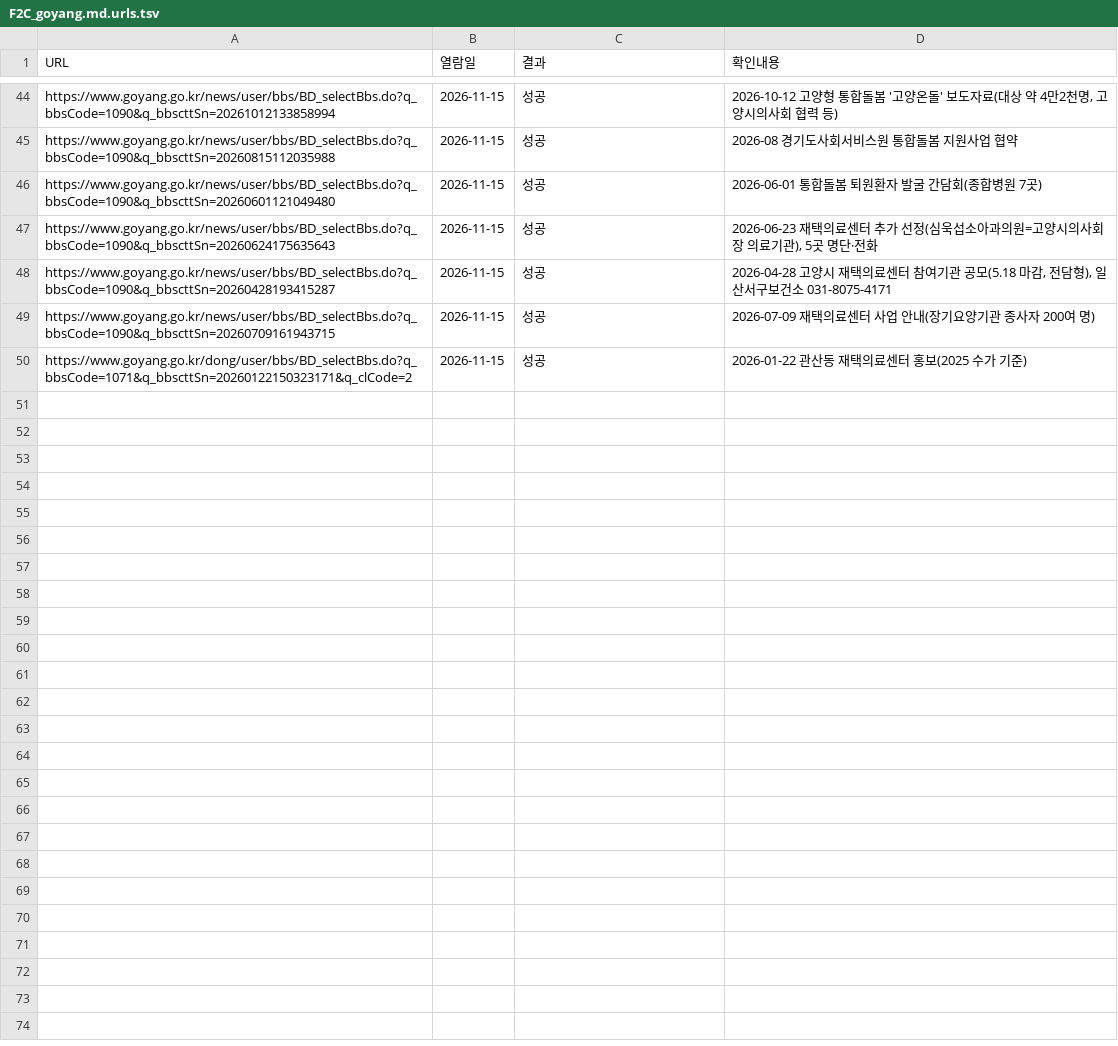
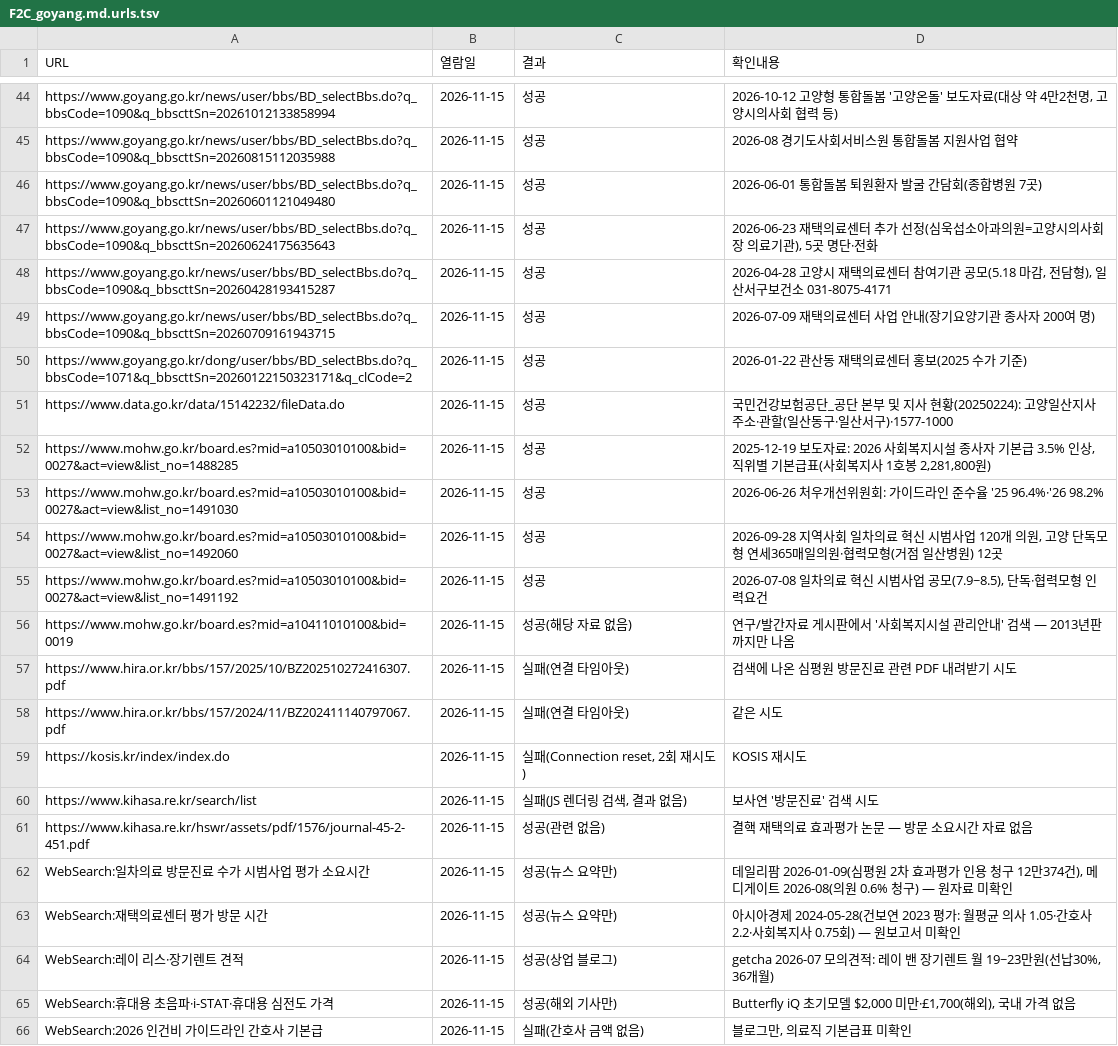
Before and after one commit to jammy2000/Gutflow, a TSV file: research/wellbeing_newbiz_2026/notes/F2C_goyang.md.urls.tsv, drawn as a sheet; only a part is shown, gaps mark what is left out; the diff names each change by its address in the sheet, - before the commit and + after, or states it on an @@ line.

```diff
--- a/research/wellbeing_newbiz_2026/notes/F2C_goyang.md.urls.tsv
+++ b/research/wellbeing_newbiz_2026/notes/F2C_goyang.md.urls.tsv
+row 51: https://www.data.go.kr/data/15142232/fileData.do | 2026-11-15 | 성공 | 국민건강보험공단_공단 본부 및 지사 현황(20250224): 고양일산지사 주소·관할(일산동구·일산서구)·1577-1000
+row 52: https://www.mohw.go.kr/board.es?mid=a10503010100&bid=0027&act=view&list_no=1488285 | 2026-11-15 | 성공 | 2025-12-19 보도자료: 2026 사회복지시설 종사자 기본급 3.5% 인상, 직위별 기본급표(사회복지사 1호봉 2,281,800원)
+row 53: https://www.mohw.go.kr/board.es?mid=a10503010100&bid=0027&act=view&list_no=1491030 | 2026-11-15 | 성공 | 2026-06-26 처우개선위원회: 가이드라인 준수율 '25 96.4%·'26 98.2%
+row 54: https://www.mohw.go.kr/board.es?mid=a10503010100&bid=0027&act=view&list_no=1492060 | 2026-11-15 | 성공 | 2026-09-28 지역사회 일차의료 혁신 시범사업 120개 의원, 고양 단독모형 연세365매일의원·협력모형(거점 일산병원) 12곳
+row 55: https://www.mohw.go.kr/board.es?mid=a10503010100&bid=0027&act=view&list_no=1491192 | 2026-11-15 | 성공 | 2026-07-08 일차의료 혁신 시범사업 공모(7.9~8.5), 단독·협력모형 인력요건
+row 56: https://www.mohw.go.kr/board.es?mid=a10411010100&bid=0019 | 2026-11-15 | 성공(해당 자료 없음) | 연구/발간자료 게시판에서 '사회복지시설 관리안내' 검색 — 2013년판까지만 나옴
+row 57: https://www.hira.or.kr/bbs/157/2025/10/BZ202510272416307.pdf | 2026-11-15 | 실패(연결 타임아웃) | 검색에 나온 심평원 방문진료 관련 PDF 내려받기 시도
+row 58: https://www.hira.or.kr/bbs/157/2024/11/BZ202411140797067.pdf | 2026-11-15 | 실패(연결 타임아웃) | 같은 시도
+row 59: https://kosis.kr/index/index.do | 2026-11-15 | 실패(Connection reset, 2회 재시도) | KOSIS 재시도
+row 60: https://www.kihasa.re.kr/search/list | 2026-11-15 | 실패(JS 렌더링 검색, 결과 없음) | 보사연 '방문진료' 검색 시도
+row 61: https://www.kihasa.re.kr/hswr/assets/pdf/1576/journal-45-2-451.pdf | 2026-11-15 | 성공(관련 없음) | 결핵 재택의료 효과평가 논문 — 방문 소요시간 자료 없음
+row 62: WebSearch:일차의료 방문진료 수가 시범사업 평가 소요시간 | 2026-11-15 | 성공(뉴스 요약만) | 데일리팜 2026-01-09(심평원 2차 효과평가 인용 청구 12만374건), 메디게이트 2026-08(의원 0.6% 청구) — 원자료 미확인
+row 63: WebSearch:재택의료센터 평가 방문 시간 | 2026-11-15 | 성공(뉴스 요약만) | 아시아경제 2024-05-28(건보연 2023 평가: 월평균 의사 1.05·간호사 2.2·사회복지사 0.75회) — 원보고서 미확인
+row 64: WebSearch:레이 리스·장기렌트 견적 | 2026-11-15 | 성공(상업 블로그) | getcha 2026-07 모의견적: 레이 밴 장기렌트 월 19~23만원(선납30%, 36개월)
+row 65: WebSearch:휴대용 초음파·i-STAT·휴대용 심전도 가격 | 2026-11-15 | 성공(해외 기사만) | Butterfly iQ 초기모델 $2,000 미만·£1,700(해외), 국내 가격 없음
+row 66: WebSearch:2026 인건비 가이드라인 간호사 기본급 | 2026-11-15 | 실패(간호사 금액 없음) | 블로그만, 의료직 기본급표 미확인
```
Also changed, not shown: research/wellbeing_newbiz_2026/notes/_main.urls.tsv.
